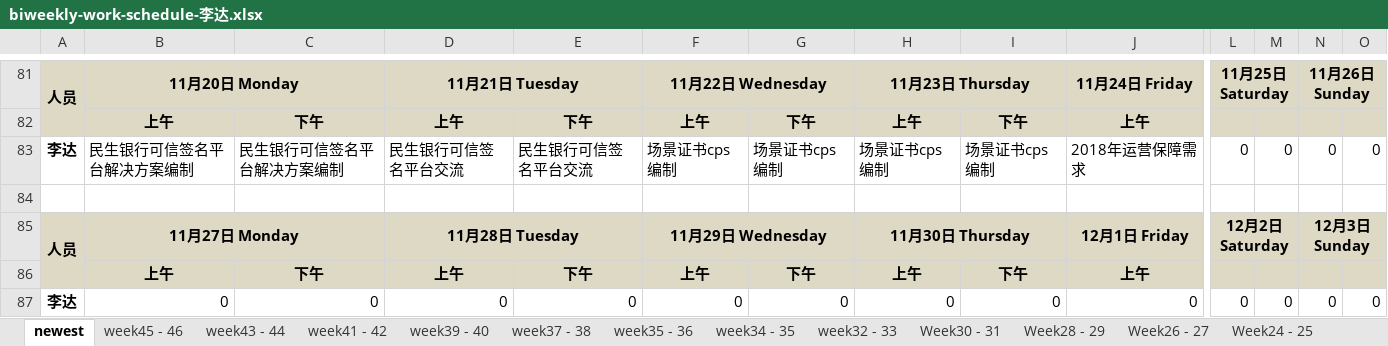
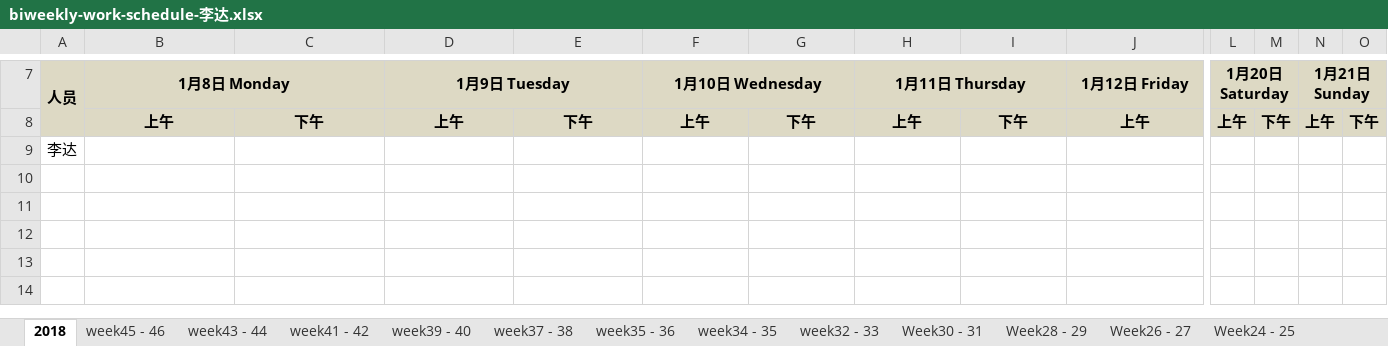
Before and after one commit to hongricfca/Project-Process-library, an Excel workbook: Weekly Schedule/biweekly-work-schedule-李达.xlsx, sheet 2018, drawn as a sheet; only a part is shown, gaps mark what is left out; values as stored, in another font and other column widths than the file's, no borders; removed rows and columns are numbered as before the commit, all else as after; rows hold the shown columns only; the diff covers the shown part only; the diff names each change by its address in the sheet, - before the commit and + after, or states it on an @@ line.

Commit message:
update

```diff
--- a/Weekly Schedule/biweekly-work-schedule-李达.xlsx (sheet 2018)
+++ b/Weekly Schedule/biweekly-work-schedule-李达.xlsx (sheet 2018)
-sheet tab: newest
+sheet tab: 2018
-B7: 11月20日 Monday
+B7: 1月8日 Monday
-D7: 11月21日 Tuesday
+D7: 1月9日 Tuesday
-F7: 11月22日 Wednesday
+F7: 1月10日 Wednesday
-H7: 11月23日 Thursday
+H7: 1月11日 Thursday
-J7: 11月24日 Friday
+J7: 1月12日 Friday
-L7: 11月25日 Saturday
+L7: 1月20日 Saturday
-N7: 11月26日 Sunday
+N7: 1月21日 Sunday
-L8: (empty)
+L8: 上午
-M8: (empty)
+M8: 下午
-N8: (empty)
+N8: 上午
-O8: (empty)
+O8: 下午
-row 83: 李达 | 民生银行可信签名平台解决方案编制 | 民生银行可信签名平台解决方案编制 | 民生银行可信签名平台交流 | 民生银行可信签名平台交流 | 场景证书cps编制 | 场景证书cps编制 | 场景证书cps编制 | 场景证书cps编制 | 2018年运营保障需求 | 0 | 0 | 0 | 0
-A9: (empty)
+A9: 李达
-row 85: 人员 | 11月27日 Monday |  | 11月28日 Tuesday |  | 11月29日 Wednesday |  | 11月30日 Thursday |  | 12月1日 Friday | 12月2日 Saturday |  | 12月3日 Sunday
-row 86:  | 上午 | 下午 | 上午 | 下午 | 上午 | 下午 | 上午 | 下午 | 上午
-row 87: 李达 | 0 | 0 | 0 | 0 | 0 | 0 | 0 | 0 | 0 | 0 | 0 | 0 | 0
```
Also changed, not shown: 4 added rows, 78 removed rows, 3 edited cells, cell formats and merged cells elsewhere in this sheet.
